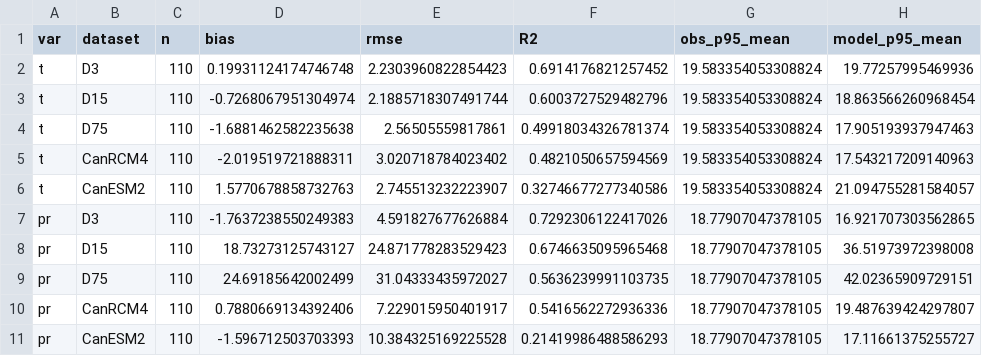
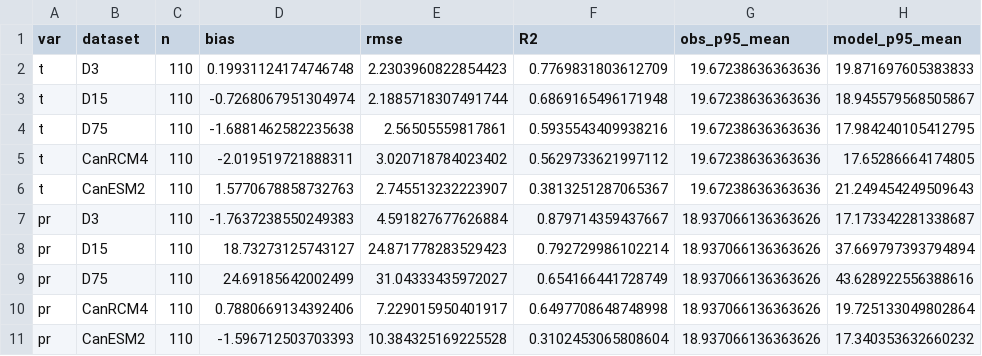
Before and after one commit to aholdsworth/WRF-CanESM2, a CSV file: extremes_validation/results/extreme_p95_skill.csv, drawn as a sheet.

Commit message:
extremes_validation: p95 skill + Taylor now cross-station (climate-scale)
Per user: for a climate-scale check, year-to-year variability of the
extreme in a 20-yr record is sampling noise, not signal.  Sections 11-12
of extreme_p95.ipynb (builder _mk_extreme_p95_nb.py) now use the
per-station WHOLE-RECORD p95 (one point per station, over all days of the
shared surviving years) for R2 and the Taylor diagram:

- R2 = Pearson R2 of the per-station p95 values (cross-station/spatial).
- Taylor diagram: each point = a dataset's per-station p95 vector
  (spatial std, r vs obs per-station p95 over the same 110 stations);
  black star = obs reference (spatial std).  Style unchanged
  (taylor_3panel: corr arc, RMS contours, auto-scaled std, legend row).
- Bias/RMSE were already over the 110 stations (unchanged values).

New numbers (T / P): R2 D3 0.78/0.88, D15 0.69/0.79, D75 0.59/0.65,
CanRCM4 0.56/0.65, CanESM2 0.38/0.31 (was 0.69-0.73/0.21-0.56 on the
station x year pooled version).  Ranking is identical; CanESM2 remains
the most mis-correlated and most under-dispersed in P.  README + summary
paragraph updated.

```diff
--- a/extremes_validation/results/extreme_p95_skill.csv
+++ b/extremes_validation/results/extreme_p95_skill.csv
@@ -1,11 +1,11 @@
 var,dataset,n,bias,rmse,R2,obs_p95_mean,model_p95_mean
-t,D3,110,0.19931124174746748,2.2303960822854423,0.6914176821257452,19.583354053308824,19.77257995469936
-t,D15,110,-0.7268067951304974,2.1885718307491744,0.6003727529482796,19.583354053308824,18.863566260968454
-t,D75,110,-1.6881462582235638,2.56505559817861,0.49918034326781374,19.583354053308824,17.905193937947463
-t,CanRCM4,110,-2.019519721888311,3.020718784023402,0.4821050657594569,19.583354053308824,17.543217209140963
-t,CanESM2,110,1.5770678858732763,2.745513232223907,0.32746677277340586,19.583354053308824,21.094755281584057
-pr,D3,110,-1.7637238550249383,4.591827677626884,0.7292306122417026,18.77907047378105,16.921707303562865
-pr,D15,110,18.73273125743127,24.871778283529423,0.6746635095965468,18.77907047378105,36.51973972398008
-pr,D75,110,24.69185642002499,31.04333435972027,0.5636239991103735,18.77907047378105,42.02365909729151
-pr,CanRCM4,110,0.7880669134392406,7.229015950401917,0.5416562272936336,18.77907047378105,19.487639424297807
-pr,CanESM2,110,-1.596712503703393,10.384325169225528,0.21419986488586293,18.77907047378105,17.11661375255727
+t,D3,110,0.19931124174746748,2.2303960822854423,0.7769831803612709,19.67238636363636,19.871697605383833
+t,D15,110,-0.7268067951304974,2.1885718307491744,0.6869165496171948,19.67238636363636,18.945579568505867
+t,D75,110,-1.6881462582235638,2.56505559817861,0.5935543409938216,19.67238636363636,17.984240105412795
+t,CanRCM4,110,-2.019519721888311,3.020718784023402,0.5629733621997112,19.67238636363636,17.65286664174805
+t,CanESM2,110,1.5770678858732763,2.745513232223907,0.3813251287065367,19.67238636363636,21.249454249509643
+pr,D3,110,-1.7637238550249383,4.591827677626884,0.879714359437667,18.937066136363626,17.173342281338687
+pr,D15,110,18.73273125743127,24.871778283529423,0.792729986102214,18.937066136363626,37.669797393794894
+pr,D75,110,24.69185642002499,31.04333435972027,0.654166441728749,18.937066136363626,43.628922556388616
+pr,CanRCM4,110,0.7880669134392406,7.229015950401917,0.6497708648748998,18.937066136363626,19.725133049802864
+pr,CanESM2,110,-1.596712503703393,10.384325169225528,0.3102453065808604,18.937066136363626,17.340353632660232
```
Also changed, not shown: 2 other files.
